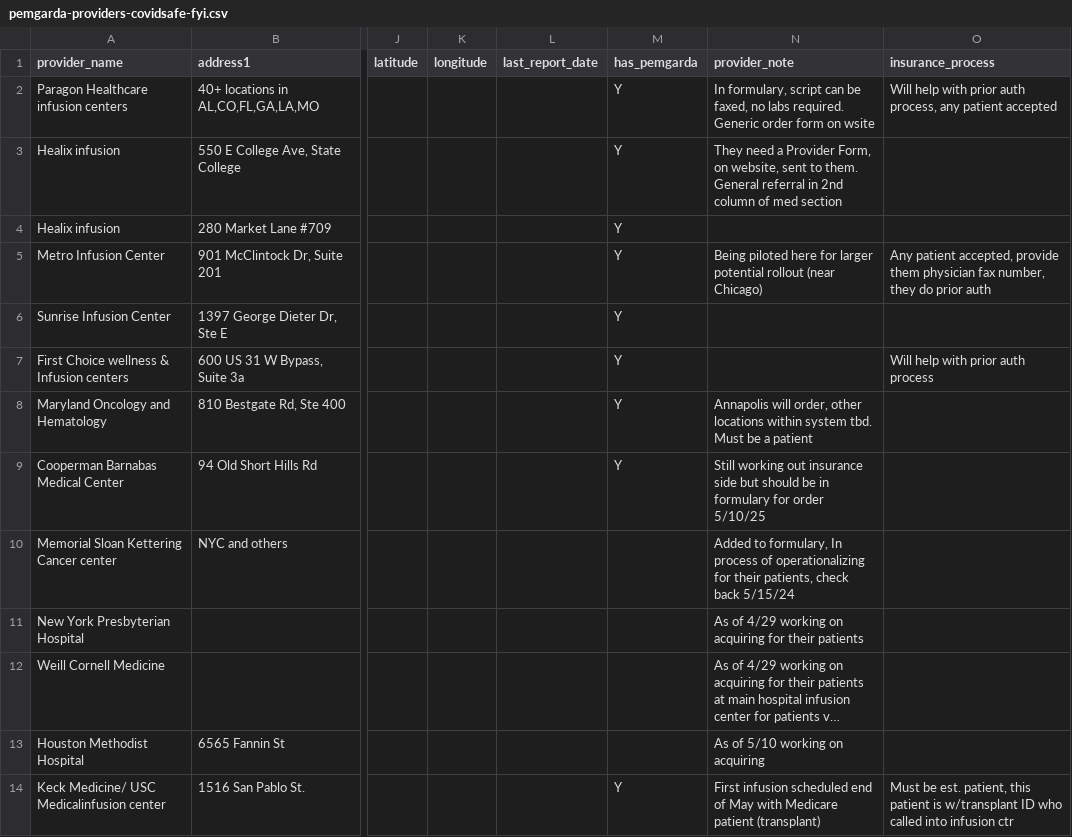
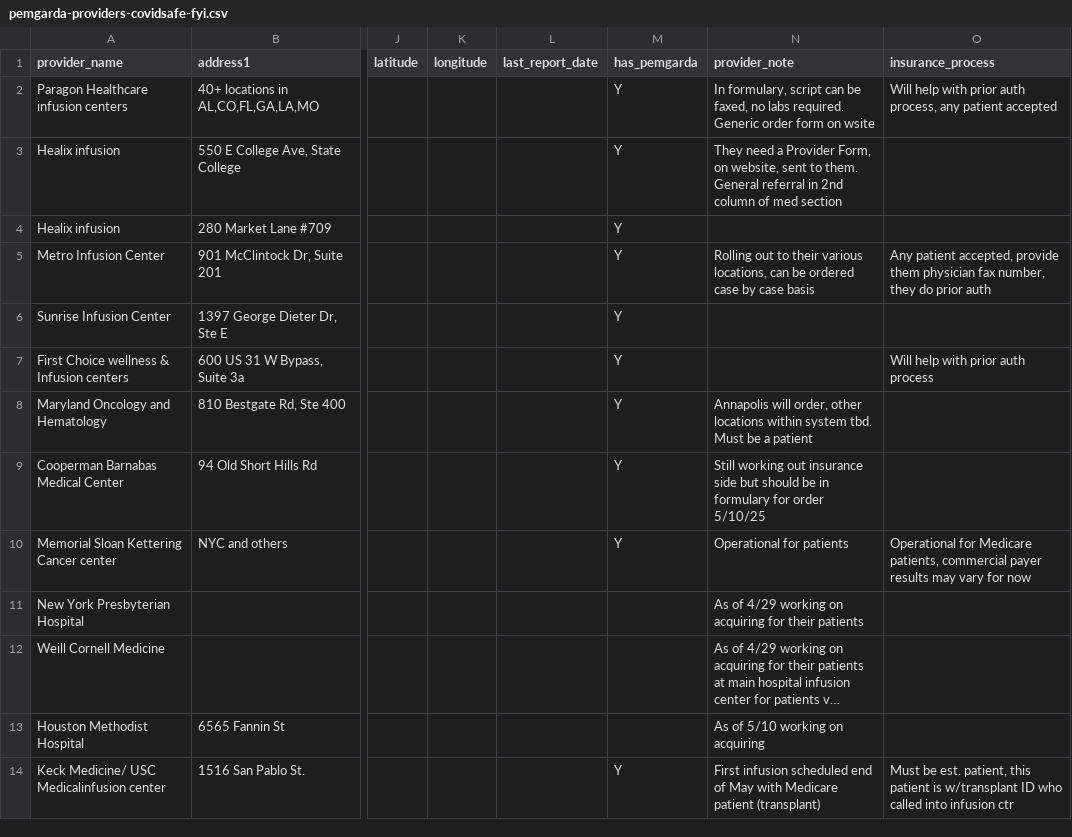
Before and after one commit to covidsafe-fyi/covidsafe-app, a CSV file: web/wwwroot/data/pemgarda-providers-covidsafe-fyi.csv, drawn as a sheet; only a part is shown, gaps mark what is left out; long unchanged cells end in …; the diff covers the shown part only; the diff names each change by its address in the sheet, - before the commit and + after, or states it on an @@ line.

Commit message:
update spreadsheet

```diff
--- a/web/wwwroot/data/pemgarda-providers-covidsafe-fyi.csv
+++ b/web/wwwroot/data/pemgarda-providers-covidsafe-fyi.csv
-N5 (provider_note): Being piloted here for larger potential rollout (near Chicago)
+N5 (provider_note): Rolling out to their various locations, can be ordered case by case basis
-M10 (has_pemgarda): (empty)
+M10 (has_pemgarda): Y
-N10 (provider_note): Added to formulary, In process of operationalizing for their patients, check back 5/15/24
+N10 (provider_note): Operational for patients
-O10 (insurance_process): (empty)
+O10 (insurance_process): Operational for Medicare patients, commercial payer results may vary for now
```
Also changed, not shown: 7 added rows and 12 edited cells elsewhere in this file, 1 other file.
